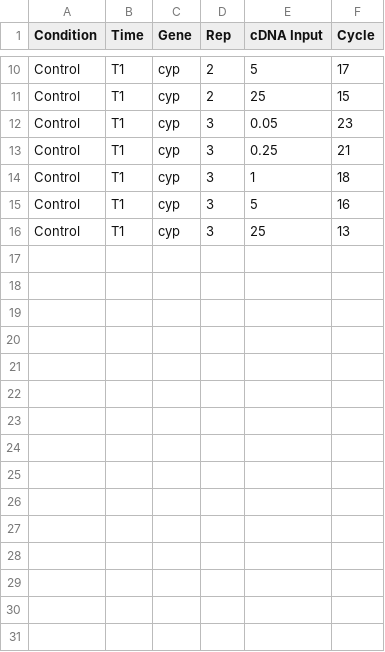
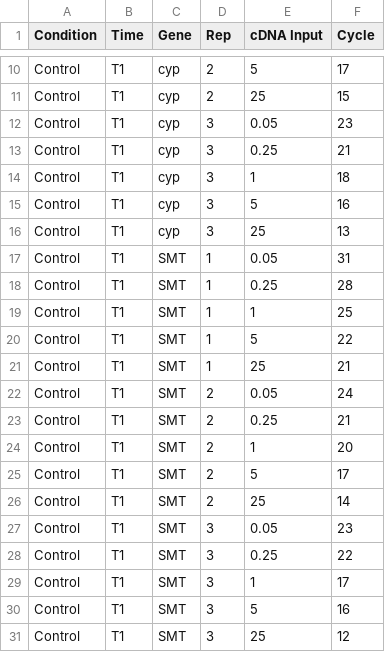
Before and after one commit to asiahpirani/qrtpcrddct, a CSV file: example/dilution.csv, drawn as a sheet; only a part is shown, gaps mark what is left out; the diff names each change by its address in the sheet, - before the commit and + after, or states it on an @@ line.

Commit message:
dilution method

```diff
--- a/example/dilution.csv
+++ b/example/dilution.csv
+row 17: Control | T1 | SMT | 1 | 0.05 | 31
+row 18: Control | T1 | SMT | 1 | 0.25 | 28
+row 19: Control | T1 | SMT | 1 | 1 | 25
+row 20: Control | T1 | SMT | 1 | 5 | 22
+row 21: Control | T1 | SMT | 1 | 25 | 21
+row 22: Control | T1 | SMT | 2 | 0.05 | 24
+row 23: Control | T1 | SMT | 2 | 0.25 | 21
+row 24: Control | T1 | SMT | 2 | 1 | 20
+row 25: Control | T1 | SMT | 2 | 5 | 17
+row 26: Control | T1 | SMT | 2 | 25 | 14
+row 27: Control | T1 | SMT | 3 | 0.05 | 23
+row 28: Control | T1 | SMT | 3 | 0.25 | 22
+row 29: Control | T1 | SMT | 3 | 1 | 17
+row 30: Control | T1 | SMT | 3 | 5 | 16
+row 31: Control | T1 | SMT | 3 | 25 | 12
```
Also changed, not shown: 1 other file.
